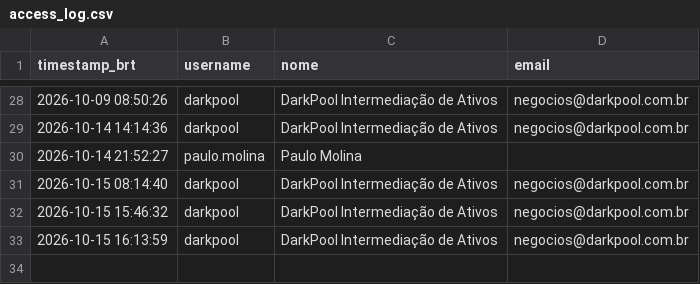
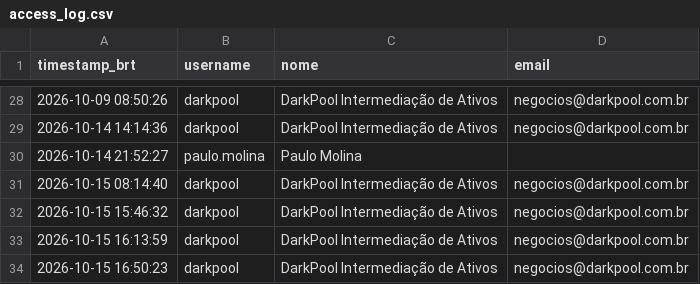
Before and after one commit to jucasalle87/resort-porto-seguro, a CSV file: data/access_log.csv, drawn as a sheet; only a part is shown, gaps mark what is left out.

Commit message:
Registra acesso de 'darkpool'

```diff
--- a/data/access_log.csv
+++ b/data/access_log.csv
@@ -33 +33,2 @@ timestamp_brt,username,nome,email
 2026-10-15 16:13:59,darkpool,DarkPool Intermediação de Ativos,negocios@darkpool.com.br
+2026-10-15 16:50:23,darkpool,DarkPool Intermediação de Ativos,negocios@darkpool.com.br
```
